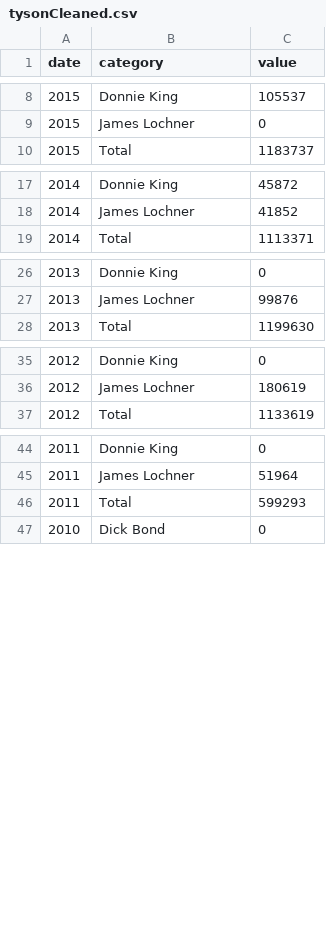
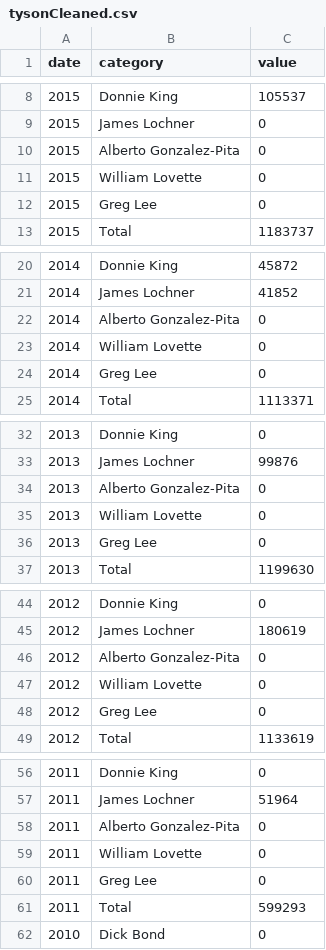
Before and after one commit to luwei14/visual-vocabulary, a CSV file: circle-timelines/tysonCleaned.csv, drawn as a sheet; only a part is shown, gaps mark what is left out; the diff covers the shown part only.

```diff
--- a/circle-timelines/tysonCleaned.csv
+++ b/circle-timelines/tysonCleaned.csv
@@ -9,2 +9,5 @@
 "2015","James Lochner",0
+"2015","Alberto Gonzalez-Pita",0
+"2015","William Lovette",0
+"2015","Greg Lee",0
 "2015","Total",1183737
@@ -18,2 +21,5 @@
 "2014","James Lochner",41852
+"2014","Alberto Gonzalez-Pita",0
+"2014","William Lovette",0
+"2014","Greg Lee",0
 "2014","Total",1113371
@@ -27,2 +33,5 @@
 "2013","James Lochner",99876
+"2013","Alberto Gonzalez-Pita",0
+"2013","William Lovette",0
+"2013","Greg Lee",0
 "2013","Total",1199630
@@ -36,2 +45,5 @@
 "2012","James Lochner",180619
+"2012","Alberto Gonzalez-Pita",0
+"2012","William Lovette",0
+"2012","Greg Lee",0
 "2012","Total",1133619
@@ -45,2 +57,5 @@
 "2011","James Lochner",51964
+"2011","Alberto Gonzalez-Pita",0
+"2011","William Lovette",0
+"2011","Greg Lee",0
 "2011","Total",599293
```
Also changed, not shown: 45 added rows elsewhere in this file, circle-timelines/comcastCleaned.csv, circle-timelines/leucadiaCleaned.csv, 17 other files.
